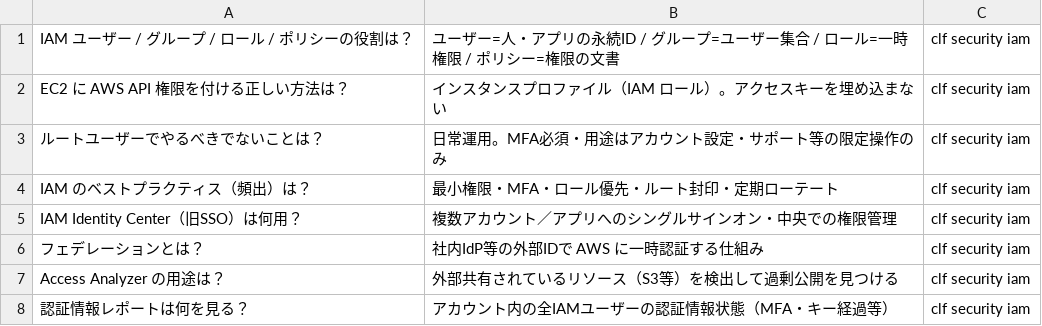
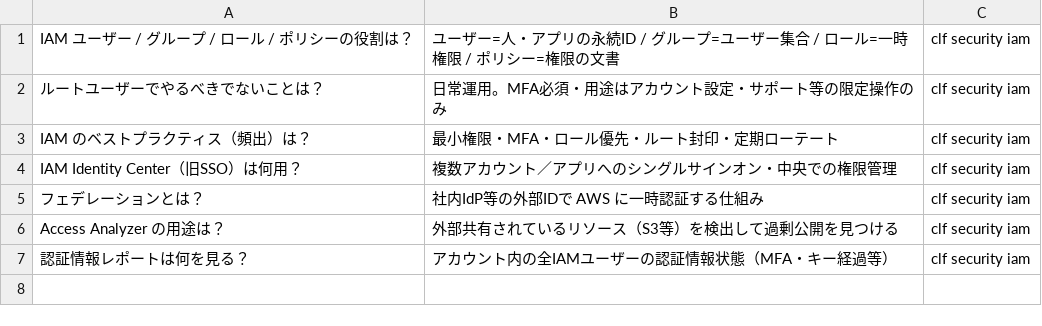
Before and after one commit to takoyaki-no-5/aws-cert-study, a TSV file: study/anki/clf/01-security/02-iam.tsv, drawn as a sheet; the diff names each change by its address in the sheet, - before the commit and + after, or states it on an @@ line.

```diff
--- a/study/anki/clf/01-security/02-iam.tsv
+++ b/study/anki/clf/01-security/02-iam.tsv
-row 2: EC2 に AWS API 権限を付ける正しい方法は？ | インスタンスプロファイル（IAM ロール）。アクセスキーを埋め込まない | clf security iam
```
Also changed, not shown: study/anki/clf/01-security/08-scenarios.tsv, study/anki/clf/01-security/11-hy-detect-protect.tsv, 20 other files.
